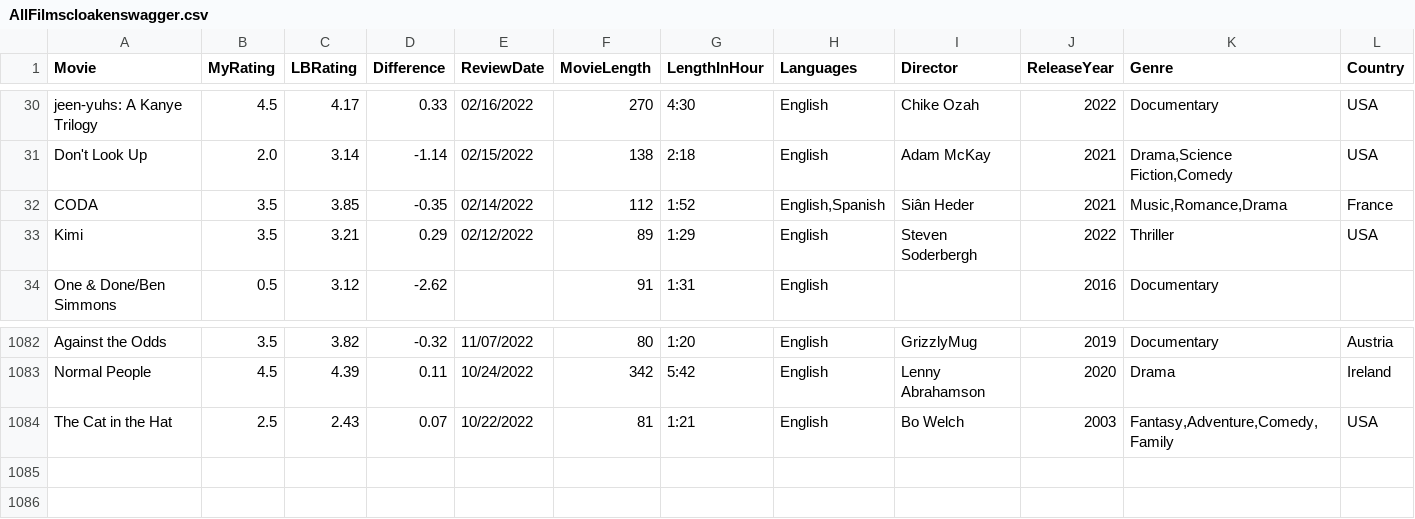
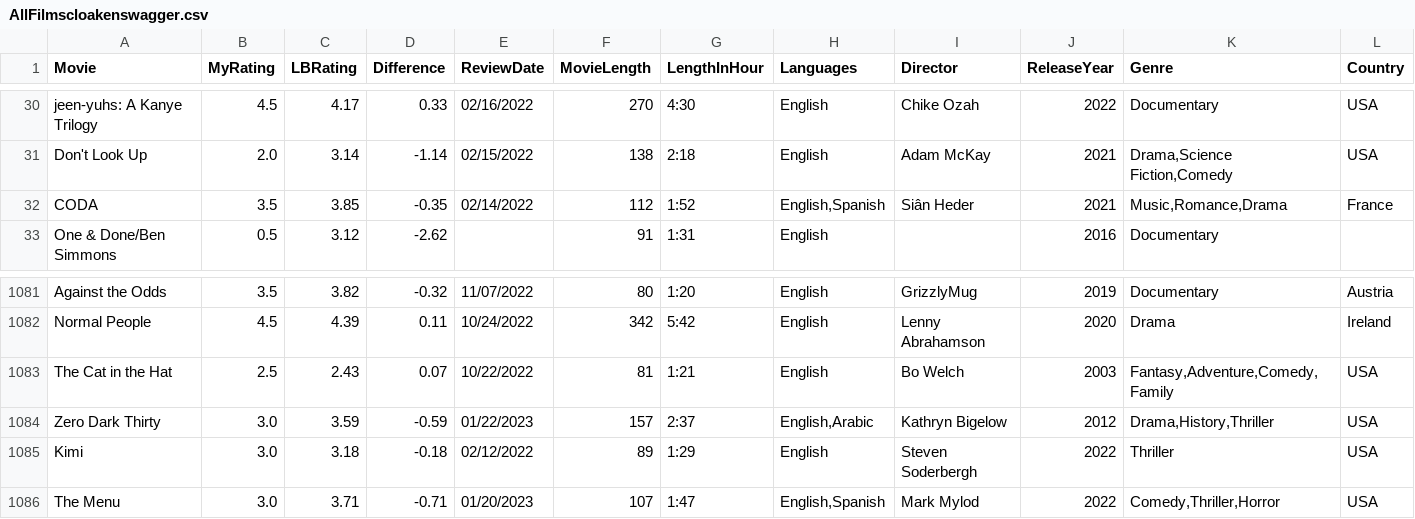
Before and after one commit to LouieR3/LetterboxdApp, a CSV file: AllFilmscloakenswagger.csv, drawn as a sheet; only a part is shown, gaps mark what is left out; removed rows and columns are numbered as before the commit, all else as after; rows hold the shown columns only; the diff names each change by its address in the sheet, - before the commit and + after, or states it on an @@ line.

```diff
--- a/AllFilmscloakenswagger.csv
+++ b/AllFilmscloakenswagger.csv
-row 33: Kimi | 3.5 | 3.21 | 0.29 | 02/12/2022 | 89 | 1:29 | English | Steven Soderbergh | 2022 | Thriller | USA
+row 1084: Zero Dark Thirty | 3.0 | 3.59 | -0.59 | 01/22/2023 | 157 | 2:37 | English,Arabic | Kathryn Bigelow | 2012 | Drama,History,Thriller | USA
+row 1085: Kimi | 3.0 | 3.18 | -0.18 | 02/12/2022 | 89 | 1:29 | English | Steven Soderbergh | 2022 | Thriller | USA
+row 1086: The Menu | 3.0 | 3.71 | -0.71 | 01/20/2023 | 107 | 1:47 | English,Spanish | Mark Mylod | 2022 | Comedy,Thriller,Horror | USA
```
Also changed, not shown: 15 other files.
